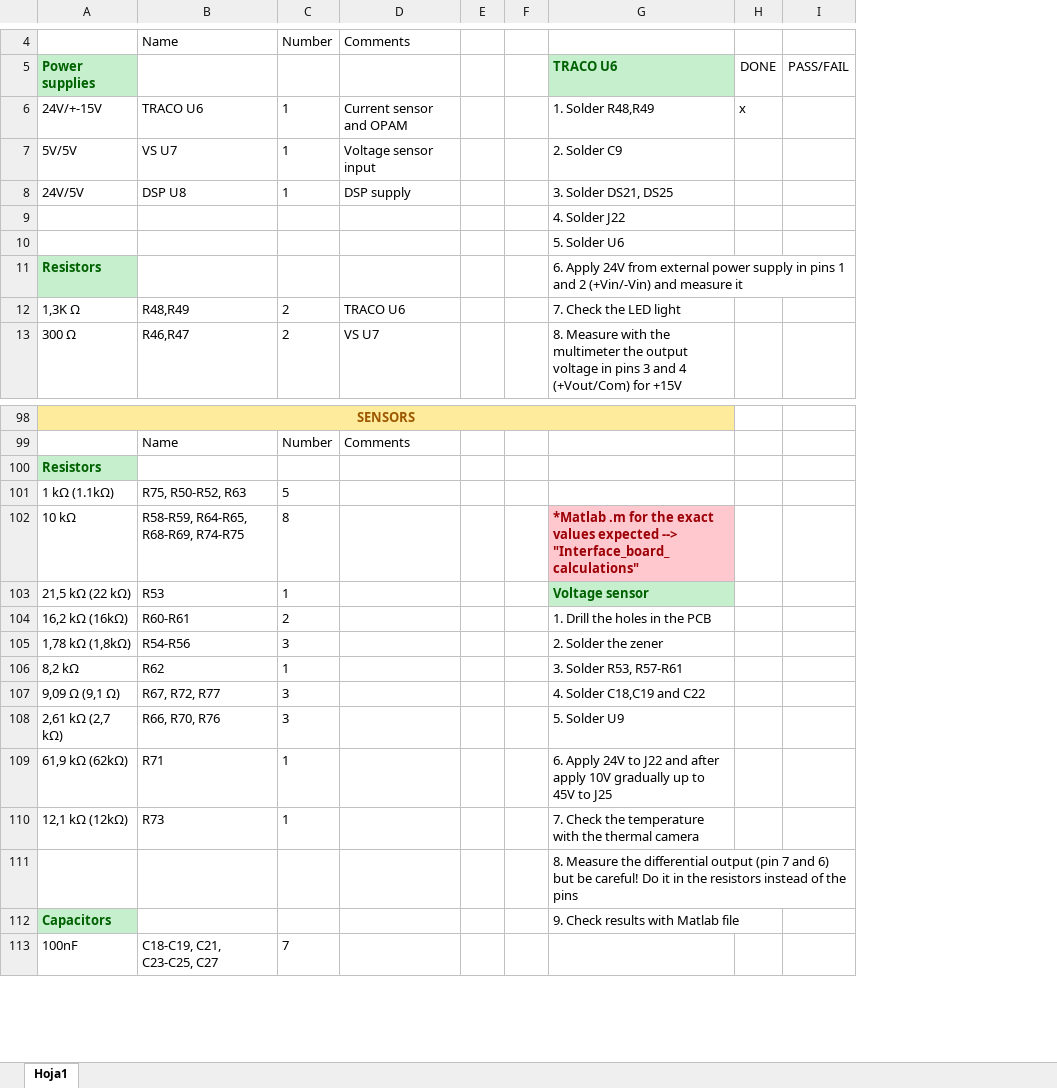
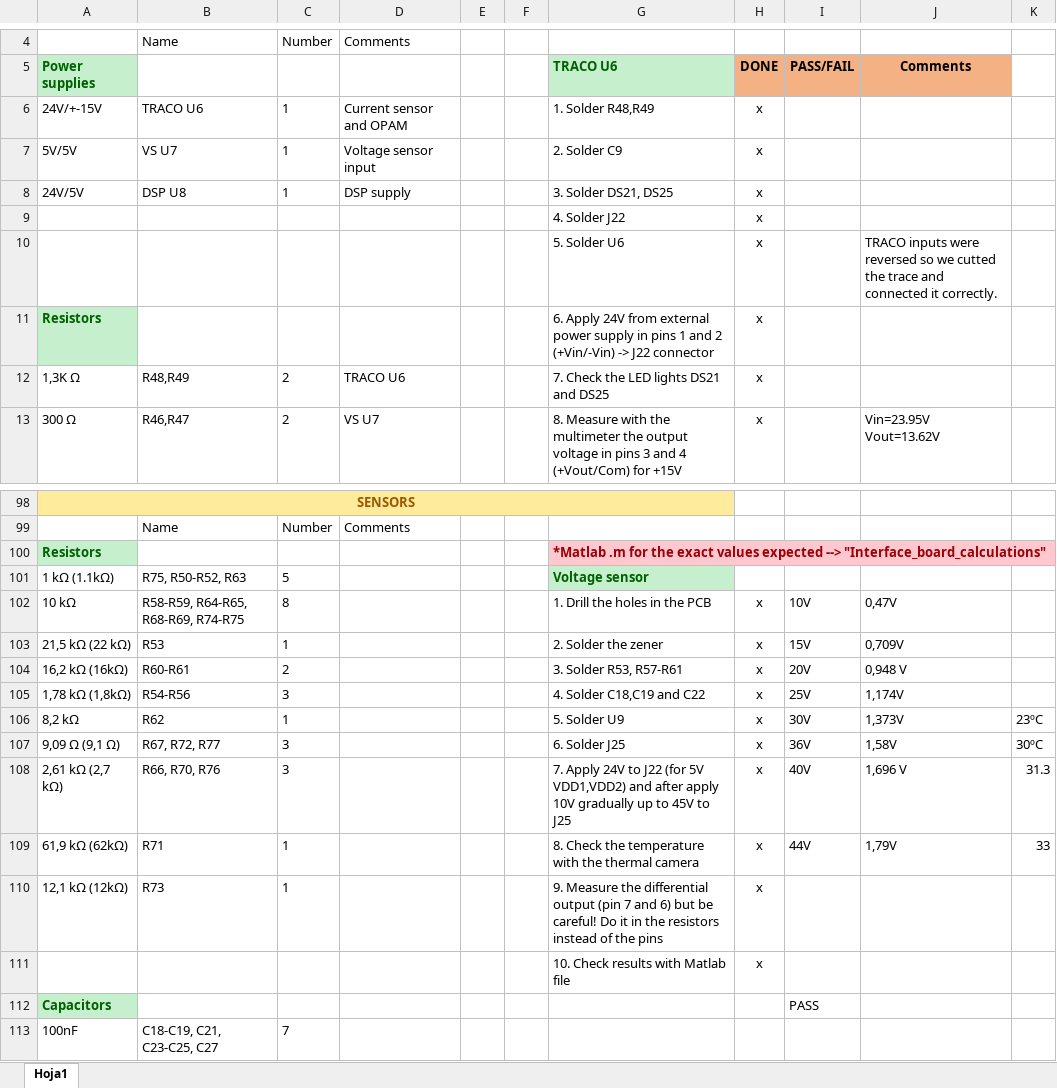
Before and after one commit to NicolaiFransen/SemesterProjectPED2, an Excel workbook: Interface board/PCB soldering and test/BoM and test procedure.xlsx, sheet Hoja1, drawn as a sheet; only a part is shown, gaps mark what is left out; values as stored, in another font and other column widths than the file's, no borders; removed rows and columns are numbered as before the commit, all else as after; the diff covers the shown part only; the diff names each change by its address in the sheet, - before the commit and + after, or states it on an @@ line.

Commit message:
Interface board tests updated

```diff
--- a/Interface board/PCB soldering and test/BoM and test procedure.xlsx (sheet Hoja1)
+++ b/Interface board/PCB soldering and test/BoM and test procedure.xlsx (sheet Hoja1)
-column E, empty
+column E, empty
-column H (DONE), row 6: x
-column I (PASS/FAIL), empty
+column H (DONE), rows 6-13: all x; rows 102-111: all x
+column I (PASS/FAIL), rows 102-112: 10V | 15V | 20V | 25V | 30V | 36V | 40V | 44V |  |  | PASS
+column J (Comments), rows 10-13: TRACO inputs were reversed so we cutted the trace and connected it correctly. |  |  | Vin=23.95V Vout=13.62V; rows 102-109: 0,47V | 0,709V | 0,948 V | 1,174V | 1,373V | 1,58V | 1,696 V | 1,79V
+column K, rows 106-109: 23ºC | 30ºC | 31.3 | 33
-G11 (TRACO U6): …2 (+Vin/-Vin) and measure it
+G11 (TRACO U6): …2 (+Vin/-Vin) -> J22 connector
-G12 (TRACO U6): 7. Check the LED light
+G12 (TRACO U6): 7. Check the LED lights DS21 and DS25
-G100 (TRACO U6): (empty)
+G100 (TRACO U6): *Matlab .m for the exact values expected --> "Interface_board_calculations"
-G100 fill: none
+G100 fill: #FFC7CE
-G101 (TRACO U6): (empty)
+G101 (TRACO U6): Voltage sensor
-G101 fill: none
+G101 fill: #C6EFCE
-G102 (TRACO U6): *Matlab .m for the exact values expected --> "Interface_board_calculations"
+G102 (TRACO U6): 1. Drill the holes in the PCB
-G102:G103 bold: on
+G102:G103 bold: off
@@ G102 fill: #FFC7CE → none, text colour: #9C0006 → black @@
-G103 (TRACO U6): Voltage sensor
+G103 (TRACO U6): 2. Solder the zener
@@ G103 fill: #C6EFCE → none, text colour: #006100 → black @@
-G104 (TRACO U6): 1. Drill the holes in the PCB
+G104 (TRACO U6): 3. Solder R53, R57-R61
-G105 (TRACO U6): 2. Solder the zener
+G105 (TRACO U6): 4. Solder C18,C19 and C22
-G106 (TRACO U6): 3. Solder R53, R57-R61
+G106 (TRACO U6): 5. Solder U9
-G107 (TRACO U6): 4. Solder C18,C19 and C22
+G107 (TRACO U6): 6. Solder J25
-G108 (TRACO U6): 5. Solder U9
+G108 (TRACO U6): 7. Apply 24V to J22 (for 5V VDD1,VDD2) and after apply 10V gradually up to 45V to J25
-G109 (TRACO U6): 6. Apply 24V to J22 and after apply 10V gradually up to 45V to J25
+G109 (TRACO U6): 8. Check the temperature with the thermal camera
-G110 (TRACO U6): 7. Check the temperature with the thermal camera
+G110 (TRACO U6): 9. Measure the differential output (pin 7 and 6) but be careful! Do it in the resistors instead of the pins
-G111 (TRACO U6): 8. Measure the differential output (pin 7 and 6) but be careful! Do it in the resistors instead of the pins
+G111 (TRACO U6): 10. Check results with Matlab file
-G112 (TRACO U6): 9. Check results with Matlab file
+G112 (TRACO U6): (empty)
```
Also changed, not shown: 6 edited cells elsewhere in this sheet, 1 other file.
